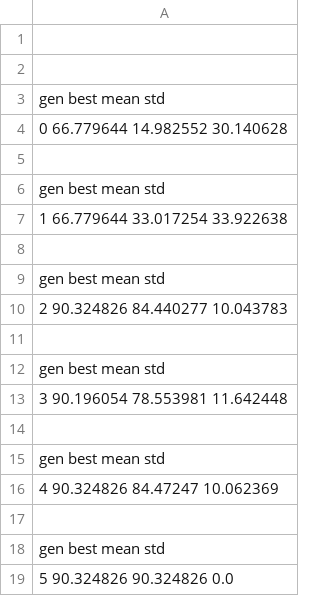
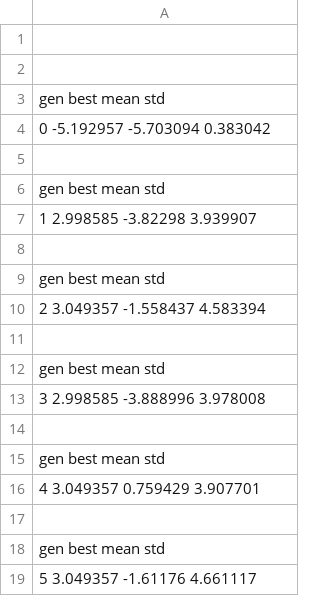
Before and after one commit to GabHoo/evoman_framework, a CSV file: GA_2/results.csv, drawn as a sheet.

```diff
--- a/GA_2/results.csv
+++ b/GA_2/results.csv
@@ -3,17 +3,17 @@
 gen best mean std
-0 66.779644 14.982552 30.140628
+0 -5.192957 -5.703094 0.383042
 
 gen best mean std
-1 66.779644 33.017254 33.922638
+1 2.998585 -3.82298 3.939907
 
 gen best mean std
-2 90.324826 84.440277 10.043783
+2 3.049357 -1.558437 4.583394
 
 gen best mean std
-3 90.196054 78.553981 11.642448
+3 2.998585 -3.888996 3.978008
 
 gen best mean std
-4 90.324826 84.47247 10.062369
+4 3.049357 0.759429 3.907701
 
 gen best mean std
-5 90.324826 90.324826 0.0
+5 3.049357 -1.61176 4.661117
```
Also changed, not shown: 5 other files.
